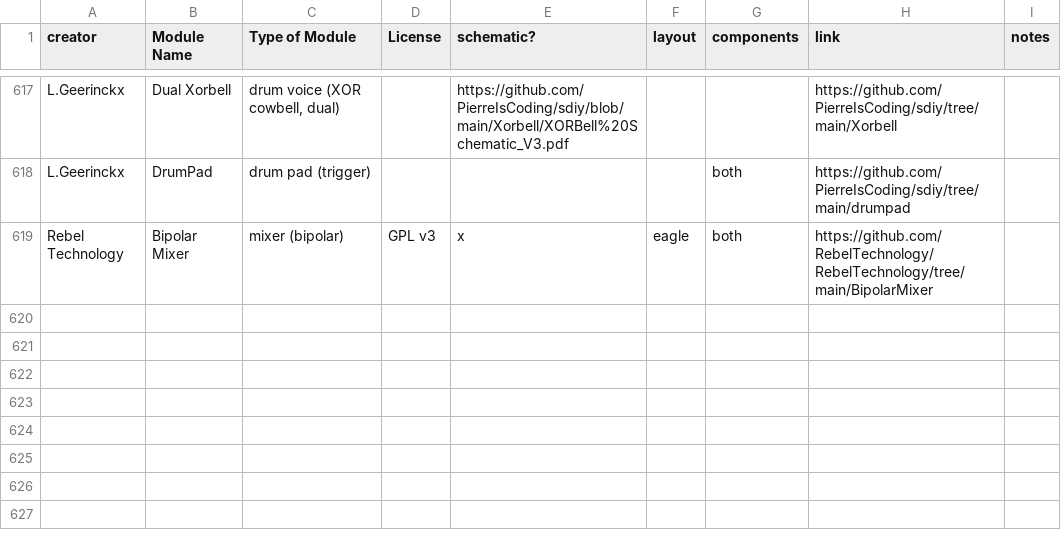
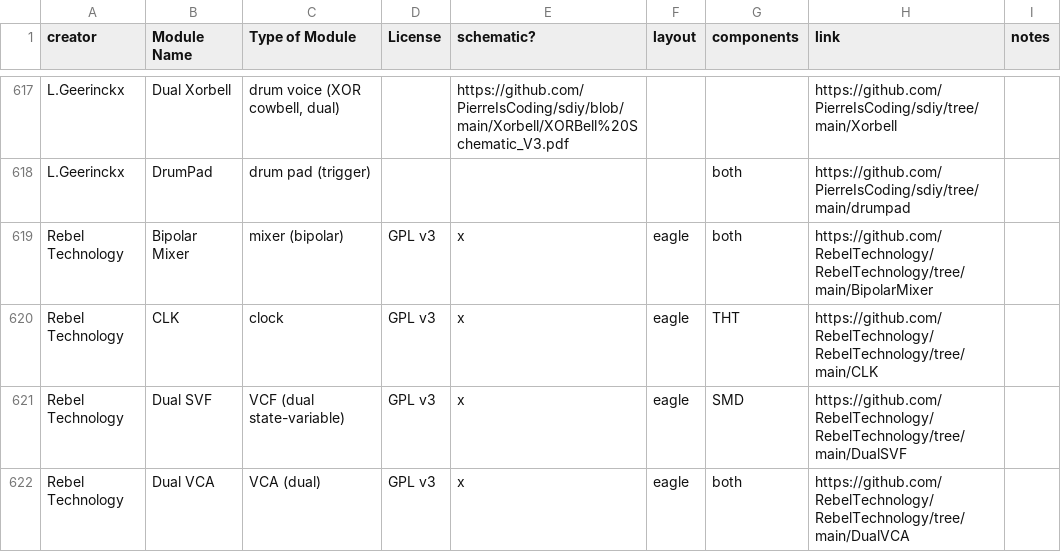
Before and after one commit to daaaaaaaaaniel/my-awesome-eurorack, a CSV file: eurorack-open-source.csv, drawn as a sheet; only a part is shown, gaps mark what is left out.

```diff
--- a/eurorack-open-source.csv
+++ b/eurorack-open-source.csv
@@ -620 +620,4 @@ L.Geerinckx,DrumPad,drum pad (trigger),,,,both,https://github.com/PierreIsCoding
 Rebel Technology,Bipolar Mixer,mixer (bipolar),GPL v3,x,eagle,both,https://github.com/RebelTechnology/RebelTechnology/tree/main/BipolarMixer,
+Rebel Technology,CLK,clock,GPL v3,x,eagle,THT,https://github.com/RebelTechnology/RebelTechnology/tree/main/CLK,
+Rebel Technology,Dual SVF,VCF (dual state-variable),GPL v3,x,eagle,SMD,https://github.com/RebelTechnology/RebelTechnology/tree/main/DualSVF,
+Rebel Technology,Dual VCA,VCA (dual),GPL v3,x,eagle,both,https://github.com/RebelTechnology/RebelTechnology/tree/main/DualVCA,
```
Also changed, not shown: data/deferred.tsv, data/modules.tsv, 5 other files.
